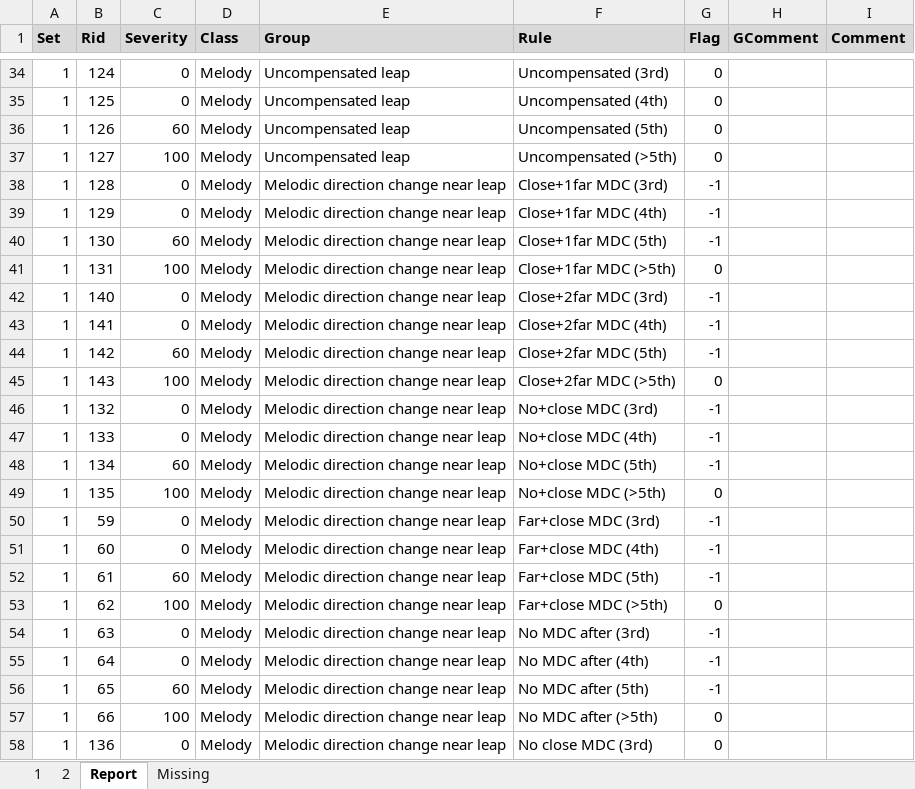
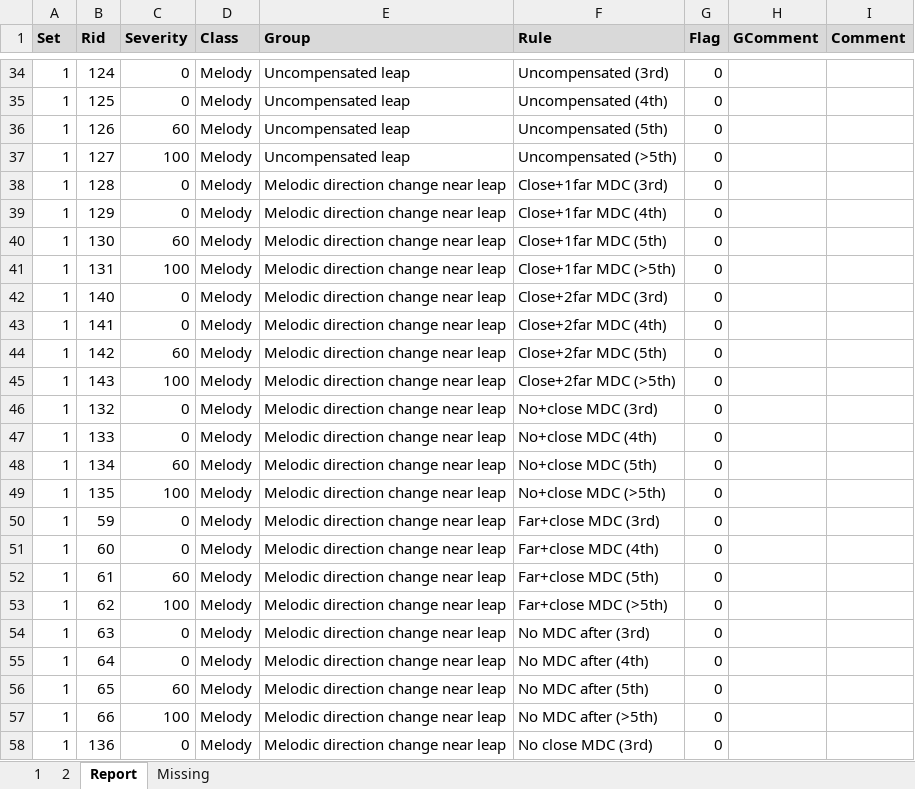
Before and after one commit to rualark/MGen, an Excel workbook: MGen/configs/GenCF1/include/rules.xlsm, sheet Report, drawn as a sheet; only a part is shown, gaps mark what is left out; values as stored, in another font and other column widths than the file's, no borders; the diff covers the shown part only; the diff names each change by its address in the sheet, - before the commit and + after, or states it on an @@ line.

Commit message:
CF1: Replace to3/after3 with fill_to/fill_from

```diff
--- a/MGen/configs/GenCF1/include/rules.xlsm (sheet Report)
+++ b/MGen/configs/GenCF1/include/rules.xlsm (sheet Report)
-G38:G40 (Flag): -1
+G38:G40 (Flag): 0
-G42:G44 (Flag): -1
+G42:G44 (Flag): 0
-G46:G48 (Flag): -1
+G46:G48 (Flag): 0
-G50:G52 (Flag): -1
+G50:G52 (Flag): 0
-G54:G56 (Flag): -1
+G54:G56 (Flag): 0
```
Also changed, not shown: 15 edited cells elsewhere in this sheet.
